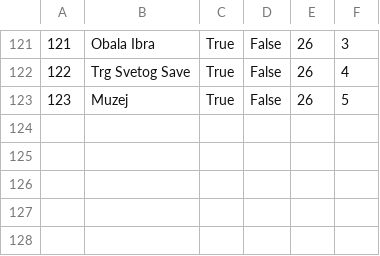
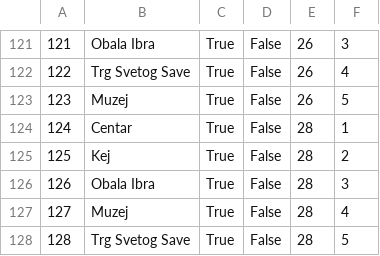
Before and after one commit to banja001/Alt-F4, a CSV file: booking/booking/Resources/Data/appointmentcheckpoint.csv, drawn as a sheet; only a part is shown, gaps mark what is left out; the diff names each change by its address in the sheet, - before the commit and + after, or states it on an @@ line.

```diff
--- a/booking/booking/Resources/Data/appointmentcheckpoint.csv
+++ b/booking/booking/Resources/Data/appointmentcheckpoint.csv
+row 124: 124 | Centar | True | False | 28 | 1
+row 125: 125 | Kej | True | False | 28 | 2
+row 126: 126 | Obala Ibra | True | False | 28 | 3
+row 127: 127 | Muzej | True | False | 28 | 4
+row 128: 128 | Trg Svetog Save | True | False | 28 | 5
```
Also changed, not shown: booking/booking/Resources/Data/answer.csv, booking/booking/Resources/Data/appointment.csv, 3 other files.
